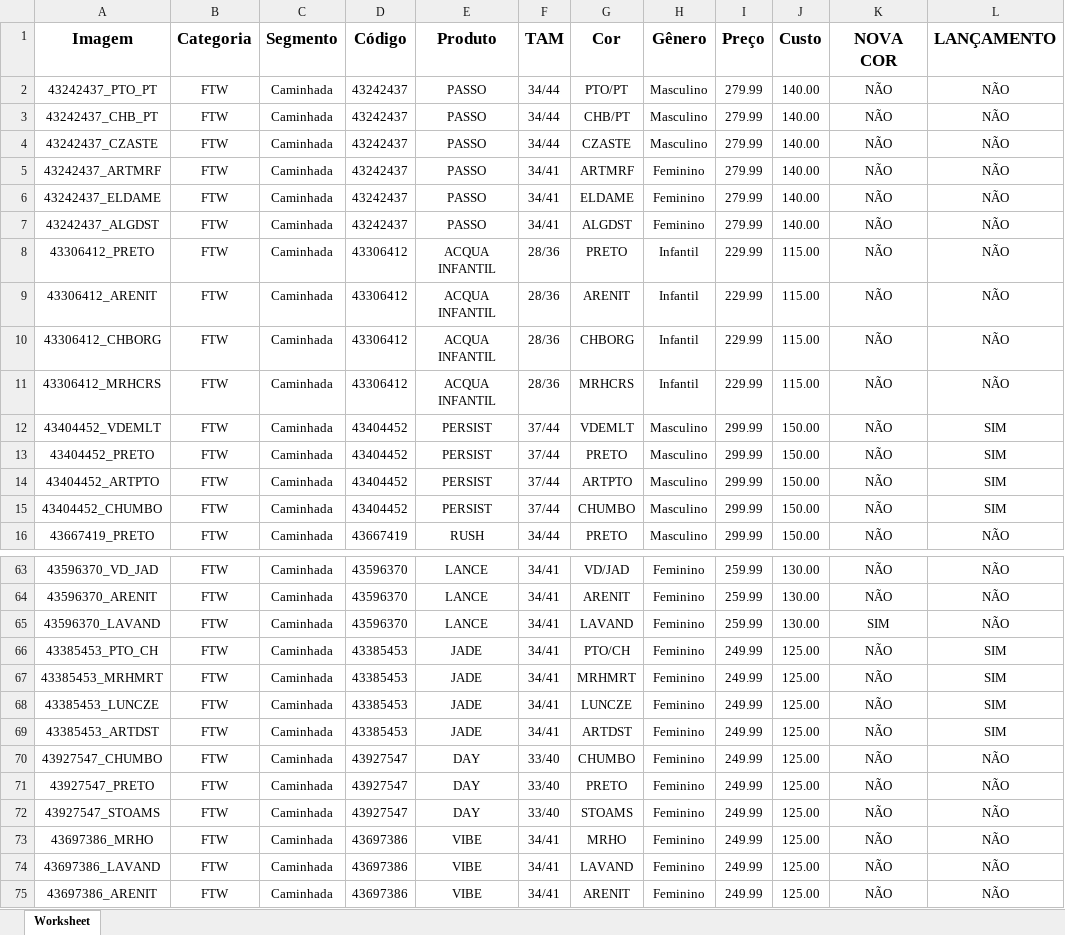
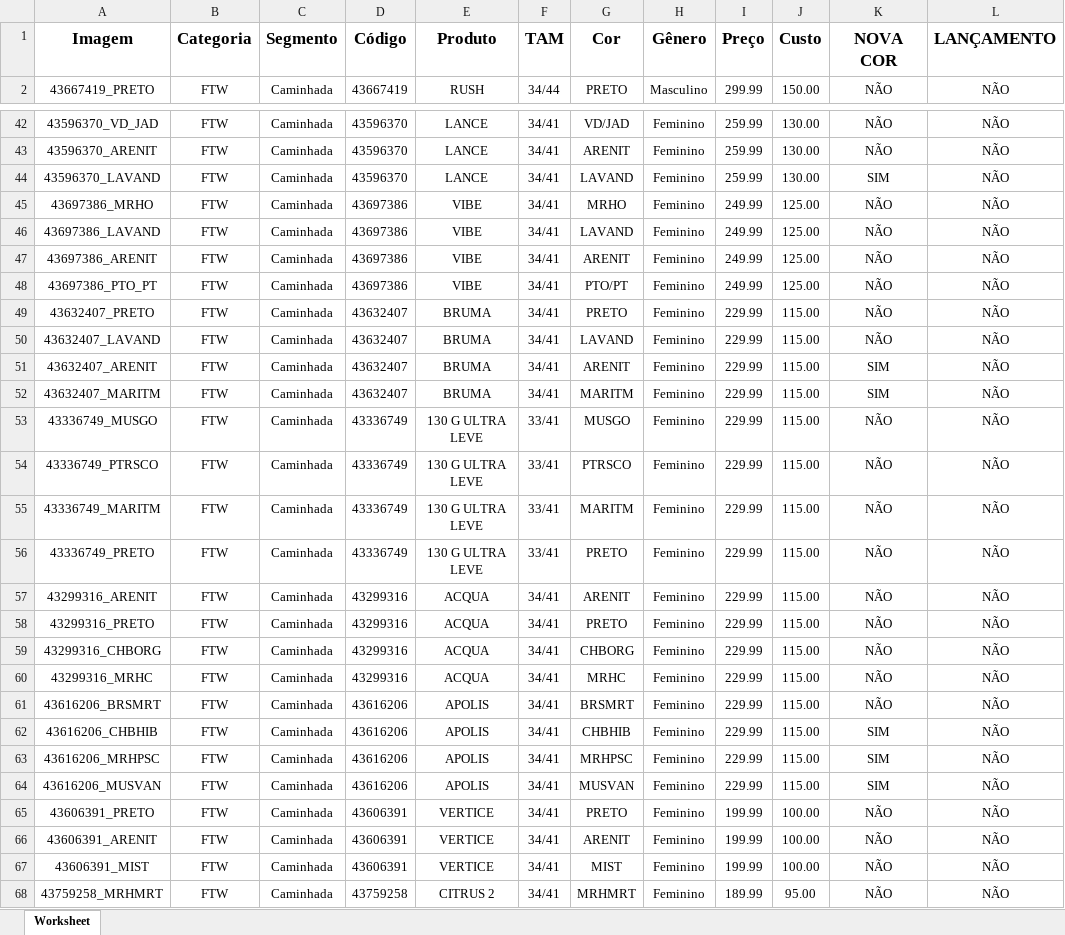
Before and after one commit to marcosrepcms-max/Catalogo-Olympikus_2.0, an Excel workbook: Produtos.xlsx, sheet Worksheet, drawn as a sheet; only a part is shown, gaps mark what is left out; the shorter side is filled out with more unchanged rows; values as stored, in another font and other column widths than the file's, no borders; the diff covers the shown part only; the diff names each change by its address in the sheet, - before the commit and + after, or states it on an @@ line.

Commit message:
Update Produtos.xlsx
Remoção de produtos fora de linha

```diff
--- a/Produtos.xlsx (sheet Worksheet)
+++ b/Produtos.xlsx (sheet Worksheet)
-row 2: 43242437_PTO_PT | FTW | Caminhada | 43242437 | PASSO | 34/44 | PTO/PT | Masculino | 279.99 | 140.00 | NÃO | NÃO
-row 3: 43242437_CHB_PT | FTW | Caminhada | 43242437 | PASSO | 34/44 | CHB/PT | Masculino | 279.99 | 140.00 | NÃO | NÃO
-row 4: 43242437_CZASTE | FTW | Caminhada | 43242437 | PASSO | 34/44 | CZASTE | Masculino | 279.99 | 140.00 | NÃO | NÃO
-row 5: 43242437_ARTMRF | FTW | Caminhada | 43242437 | PASSO | 34/41 | ARTMRF | Feminino | 279.99 | 140.00 | NÃO | NÃO
-row 6: 43242437_ELDAME | FTW | Caminhada | 43242437 | PASSO | 34/41 | ELDAME | Feminino | 279.99 | 140.00 | NÃO | NÃO
-row 7: 43242437_ALGDST | FTW | Caminhada | 43242437 | PASSO | 34/41 | ALGDST | Feminino | 279.99 | 140.00 | NÃO | NÃO
-row 8: 43306412_PRETO | FTW | Caminhada | 43306412 | ACQUA INFANTIL | 28/36 | PRETO | Infantil | 229.99 | 115.00 | NÃO | NÃO
-row 9: 43306412_ARENIT | FTW | Caminhada | 43306412 | ACQUA INFANTIL | 28/36 | ARENIT | Infantil | 229.99 | 115.00 | NÃO | NÃO
-row 10: 43306412_CHBORG | FTW | Caminhada | 43306412 | ACQUA INFANTIL | 28/36 | CHBORG | Infantil | 229.99 | 115.00 | NÃO | NÃO
-row 11: 43306412_MRHCRS | FTW | Caminhada | 43306412 | ACQUA INFANTIL | 28/36 | MRHCRS | Infantil | 229.99 | 115.00 | NÃO | NÃO
-row 12: 43404452_VDEMLT | FTW | Caminhada | 43404452 | PERSIST | 37/44 | VDEMLT | Masculino | 299.99 | 150.00 | NÃO | SIM
-row 13: 43404452_PRETO | FTW | Caminhada | 43404452 | PERSIST | 37/44 | PRETO | Masculino | 299.99 | 150.00 | NÃO | SIM
-row 14: 43404452_ARTPTO | FTW | Caminhada | 43404452 | PERSIST | 37/44 | ARTPTO | Masculino | 299.99 | 150.00 | NÃO | SIM
-row 15: 43404452_CHUMBO | FTW | Caminhada | 43404452 | PERSIST | 37/44 | CHUMBO | Masculino | 299.99 | 150.00 | NÃO | SIM
-row 66: 43385453_PTO_CH | FTW | Caminhada | 43385453 | JADE | 34/41 | PTO/CH | Feminino | 249.99 | 125.00 | NÃO | SIM
-row 67: 43385453_MRHMRT | FTW | Caminhada | 43385453 | JADE | 34/41 | MRHMRT | Feminino | 249.99 | 125.00 | NÃO | SIM
-row 68: 43385453_LUNCZE | FTW | Caminhada | 43385453 | JADE | 34/41 | LUNCZE | Feminino | 249.99 | 125.00 | NÃO | SIM
-row 69: 43385453_ARTDST | FTW | Caminhada | 43385453 | JADE | 34/41 | ARTDST | Feminino | 249.99 | 125.00 | NÃO | SIM
-row 70: 43927547_CHUMBO | FTW | Caminhada | 43927547 | DAY | 33/40 | CHUMBO | Feminino | 249.99 | 125.00 | NÃO | NÃO
-row 71: 43927547_PRETO | FTW | Caminhada | 43927547 | DAY | 33/40 | PRETO | Feminino | 249.99 | 125.00 | NÃO | NÃO
-row 72: 43927547_STOAMS | FTW | Caminhada | 43927547 | DAY | 33/40 | STOAMS | Feminino | 249.99 | 125.00 | NÃO | NÃO
```
Also changed, not shown: 52 removed rows elsewhere in this sheet.
